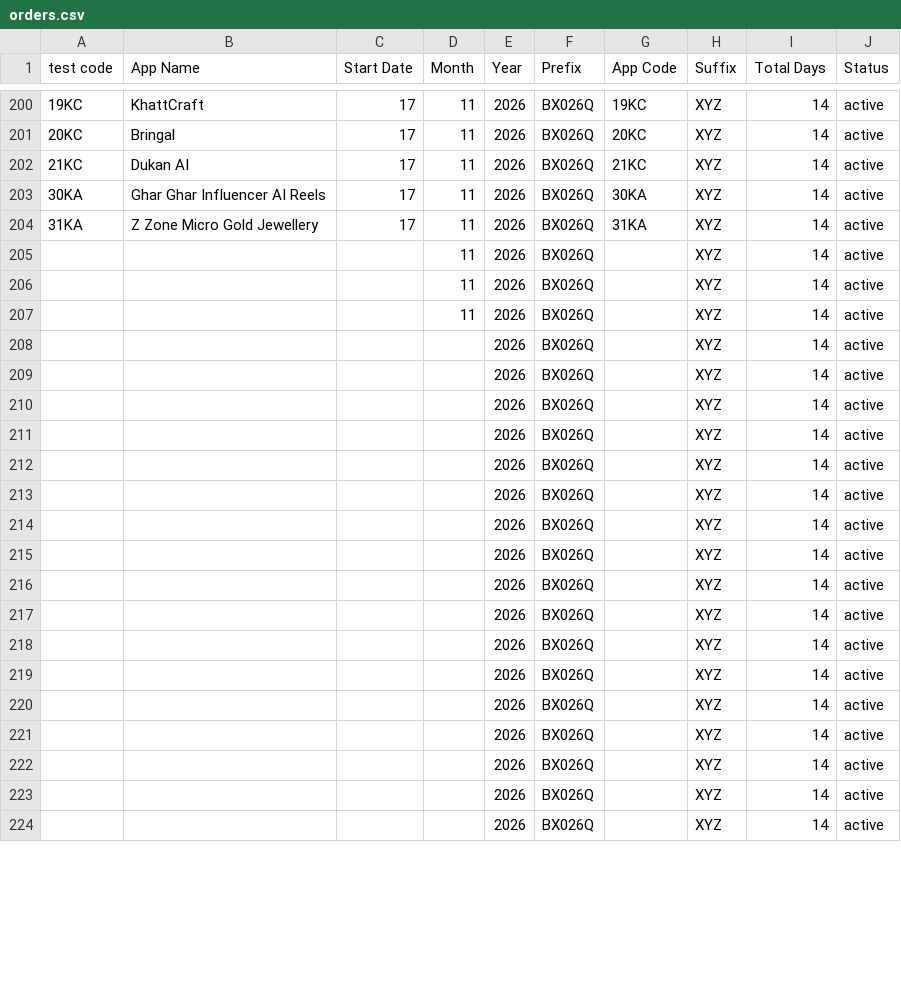
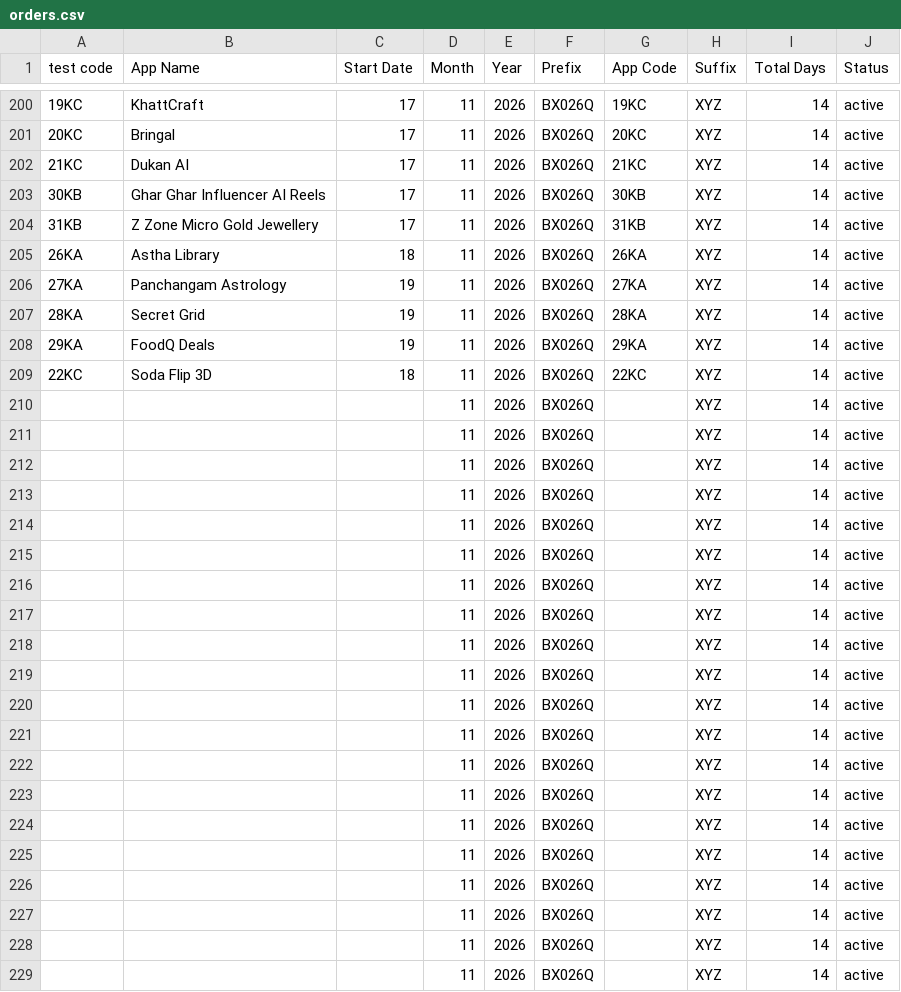
Before and after one commit to weapptesters-design/Client_Portal, a CSV file: orders.csv, drawn as a sheet; only a part is shown, gaps mark what is left out; the diff covers the shown part only.

```diff
--- a/orders.csv
+++ b/orders.csv
@@ -202,4 +202,9 @@ test code,App Name,Start Date,Month ,Year,Prefix,App Code,Suffix ,Total Days,Sta
 21KC,Dukan AI,17,11,2026,BX026Q,21KC,XYZ,14,active
-30KA,Ghar Ghar Influencer AI Reels ,17,11,2026,BX026Q,30KA,XYZ,14,active
-31KA,  Z Zone Micro Gold Jewellery ,17,11,2026,BX026Q,31KA,XYZ,14,active
+30KB,Ghar Ghar Influencer AI Reels ,17,11,2026,BX026Q,30KB,XYZ,14,active
+31KB,  Z Zone Micro Gold Jewellery ,17,11,2026,BX026Q,31KB,XYZ,14,active
+26KA,Astha Library,18,11,2026,BX026Q,26KA,XYZ,14,active
+27KA,Panchangam Astrology,19,11,2026,BX026Q,27KA,XYZ,14,active
+28KA,Secret Grid,19,11,2026,BX026Q,28KA,XYZ,14,active
+29KA,FoodQ  Deals,19,11,2026,BX026Q,29KA,XYZ,14,active
+22KC,Soda Flip 3D,18,11,2026,BX026Q,22KC,XYZ,14,active
 ,,,11,2026,BX026Q,,XYZ,14,active
@@ -207,18 +212,18 @@ test code,App Name,Start Date,Month ,Year,Prefix,App Code,Suffix ,Total Days,Sta
 ,,,11,2026,BX026Q,,XYZ,14,active
-,,,,2026,BX026Q,,XYZ,14,active
-,,,,2026,BX026Q,,XYZ,14,active
-,,,,2026,BX026Q,,XYZ,14,active
-,,,,2026,BX026Q,,XYZ,14,active
-,,,,2026,BX026Q,,XYZ,14,active
-,,,,2026,BX026Q,,XYZ,14,active
-,,,,2026,BX026Q,,XYZ,14,active
-,,,,2026,BX026Q,,XYZ,14,active
-,,,,2026,BX026Q,,XYZ,14,active
-,,,,2026,BX026Q,,XYZ,14,active
-,,,,2026,BX026Q,,XYZ,14,active
-,,,,2026,BX026Q,,XYZ,14,active
-,,,,2026,BX026Q,,XYZ,14,active
-,,,,2026,BX026Q,,XYZ,14,active
-,,,,2026,BX026Q,,XYZ,14,active
-,,,,2026,BX026Q,,XYZ,14,active
-,,,,2026,BX026Q,,XYZ,14,active
+,,,11,2026,BX026Q,,XYZ,14,active
+,,,11,2026,BX026Q,,XYZ,14,active
+,,,11,2026,BX026Q,,XYZ,14,active
+,,,11,2026,BX026Q,,XYZ,14,active
+,,,11,2026,BX026Q,,XYZ,14,active
+,,,11,2026,BX026Q,,XYZ,14,active
+,,,11,2026,BX026Q,,XYZ,14,active
+,,,11,2026,BX026Q,,XYZ,14,active
+,,,11,2026,BX026Q,,XYZ,14,active
+,,,11,2026,BX026Q,,XYZ,14,active
+,,,11,2026,BX026Q,,XYZ,14,active
+,,,11,2026,BX026Q,,XYZ,14,active
+,,,11,2026,BX026Q,,XYZ,14,active
+,,,11,2026,BX026Q,,XYZ,14,active
+,,,11,2026,BX026Q,,XYZ,14,active
+,,,11,2026,BX026Q,,XYZ,14,active
+,,,11,2026,BX026Q,,XYZ,14,active
```
Also changed, not shown: 5 removed rows and 14 edited cells elsewhere in this file, 3 other files.
